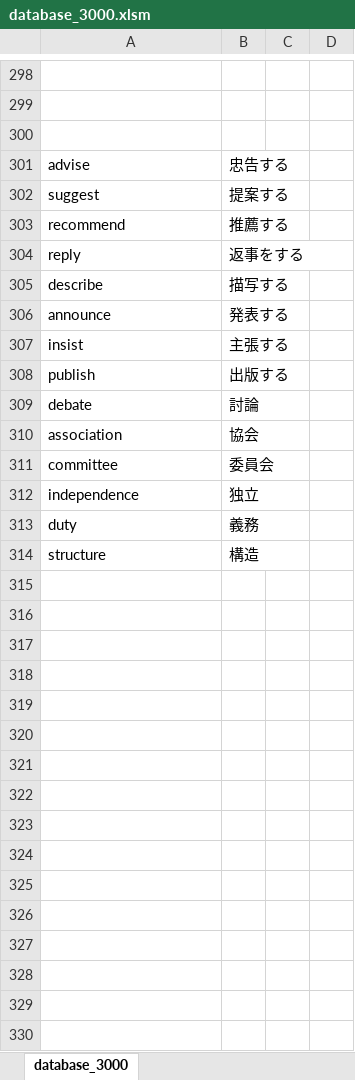
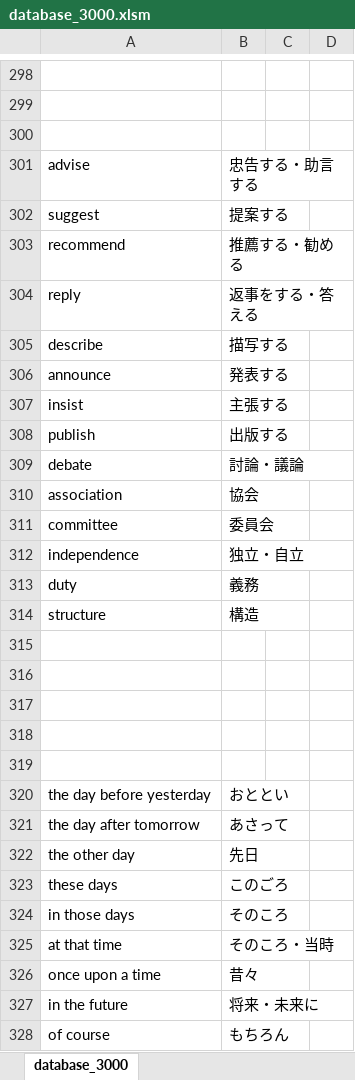
Before and after one commit to elsy0111/summer, an Excel workbook: database_3000.xlsm, sheet database_3000, drawn as a sheet; only a part is shown, gaps mark what is left out; values as stored, in another font and other column widths than the file's, no borders; the diff covers the shown part only; the diff names each change by its address in the sheet, - before the commit and + after, or states it on an @@ line.

```diff
--- a/database_3000.xlsm (sheet database_3000)
+++ b/database_3000.xlsm (sheet database_3000)
-B301: 忠告する
+B301: 忠告する・助言する
-B303: 推薦する
+B303: 推薦する・勧める
-B304: 返事をする
+B304: 返事をする・答える
-B309: 討論
+B309: 討論・議論
-B312: 独立
+B312: 独立・自立
+row 315: (empty)
+row 316: (empty)
+row 317: (empty)
+row 318: (empty)
+row 319: (empty)
+row 320: the day before yesterday | おととい
+row 321: the day after tomorrow | あさって
+row 322: the other day | 先日
+row 323: these days | このごろ
+row 324: in those days | そのころ
+row 325: at that time | そのころ・当時
+row 326: once upon a time | 昔々
+row 327: in the future | 将来・未来に
+row 328: of course | もちろん
```
Also changed, not shown: 64 added rows and 52 edited cells elsewhere in this sheet, 6 other files.
